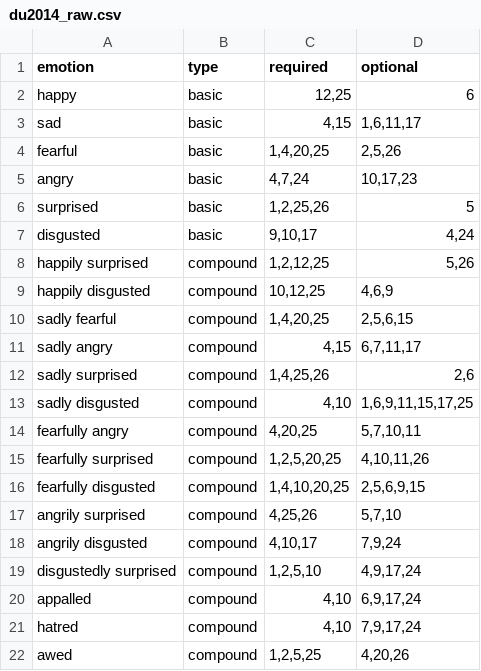
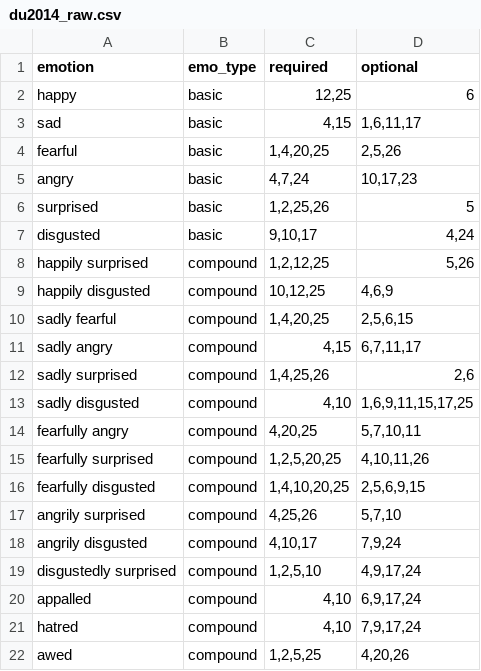
Before and after one commit to jmgirard/facs, a CSV file: data-raw/du2014_raw.csv, drawn as a sheet.

```diff
--- a/data-raw/du2014_raw.csv
+++ b/data-raw/du2014_raw.csv
@@ -1,2 +1,2 @@
-emotion,type,required,optional
+emotion,emo_type,required,optional
 happy,basic,"12,25",6
```
Also changed, not shown: 13 other files.
